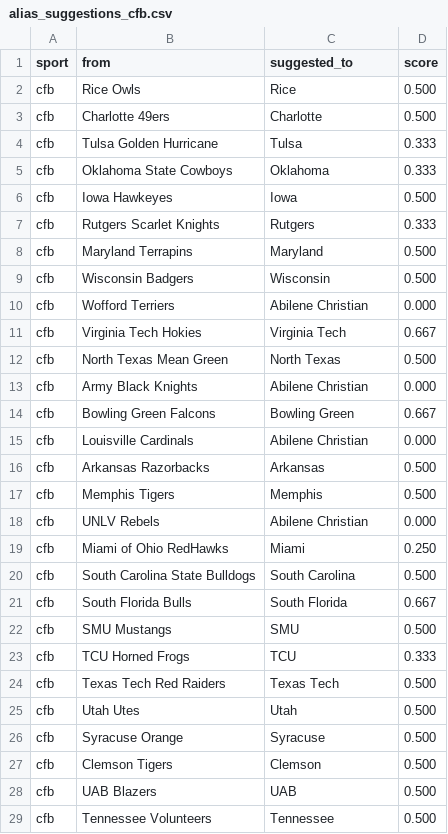
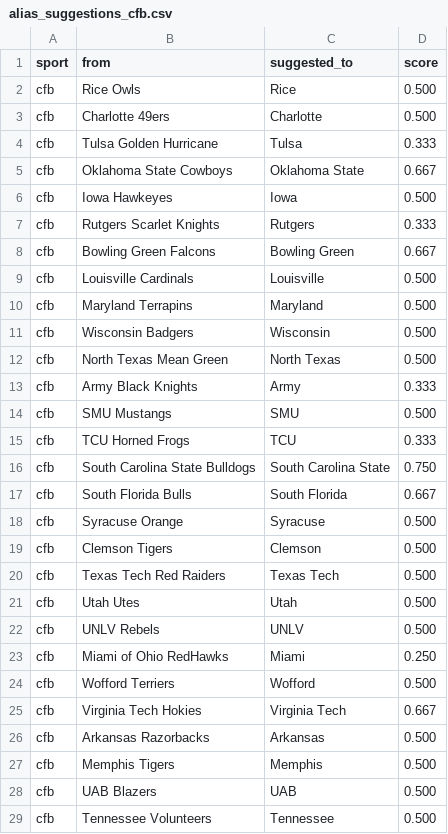
Before and after one commit to cterpening/What_Channel_Is_The_Game, a CSV file: alias_suggestions_cfb.csv, drawn as a sheet; only a part is shown; the diff covers the shown part only.

```diff
--- a/alias_suggestions_cfb.csv
+++ b/alias_suggestions_cfb.csv
@@ -4,25 +4,25 @@ cfb,Charlotte 49ers,Charlotte,0.500
 cfb,Tulsa Golden Hurricane,Tulsa,0.333
-cfb,Oklahoma State Cowboys,Oklahoma,0.333
+cfb,Oklahoma State Cowboys,Oklahoma State,0.667
 cfb,Iowa Hawkeyes,Iowa,0.500
 cfb,Rutgers Scarlet Knights,Rutgers,0.333
+cfb,Bowling Green Falcons,Bowling Green,0.667
+cfb,Louisville Cardinals,Louisville,0.500
 cfb,Maryland Terrapins,Maryland,0.500
 cfb,Wisconsin Badgers,Wisconsin,0.500
-cfb,Wofford Terriers,Abilene Christian,0.000
+cfb,North Texas Mean Green,North Texas,0.500
+cfb,Army Black Knights,Army,0.333
+cfb,SMU Mustangs,SMU,0.500
+cfb,TCU Horned Frogs,TCU,0.333
+cfb,South Carolina State Bulldogs,South Carolina State,0.750
+cfb,South Florida Bulls,South Florida,0.667
+cfb,Syracuse Orange,Syracuse,0.500
+cfb,Clemson Tigers,Clemson,0.500
+cfb,Texas Tech Red Raiders,Texas Tech,0.500
+cfb,Utah Utes,Utah,0.500
+cfb,UNLV Rebels,UNLV,0.500
+cfb,Miami of Ohio RedHawks,Miami,0.250
+cfb,Wofford Terriers,Wofford,0.500
 cfb,Virginia Tech Hokies,Virginia Tech,0.667
-cfb,North Texas Mean Green,North Texas,0.500
-cfb,Army Black Knights,Abilene Christian,0.000
-cfb,Bowling Green Falcons,Bowling Green,0.667
-cfb,Louisville Cardinals,Abilene Christian,0.000
 cfb,Arkansas Razorbacks,Arkansas,0.500
 cfb,Memphis Tigers,Memphis,0.500
-cfb,UNLV Rebels,Abilene Christian,0.000
-cfb,Miami of Ohio RedHawks,Miami,0.250
-cfb,South Carolina State Bulldogs,South Carolina,0.500
-cfb,South Florida Bulls,South Florida,0.667
-cfb,SMU Mustangs,SMU,0.500
-cfb,TCU Horned Frogs,TCU,0.333
-cfb,Texas Tech Red Raiders,Texas Tech,0.500
-cfb,Utah Utes,Utah,0.500
-cfb,Syracuse Orange,Syracuse,0.500
-cfb,Clemson Tigers,Clemson,0.500
 cfb,UAB Blazers,UAB,0.500
```
Also changed, not shown: 14 added rows, 7 removed rows, 20 moved rows and 20 edited cells elsewhere in this file, alias_suggestions_nfl.csv, 3 other files.
